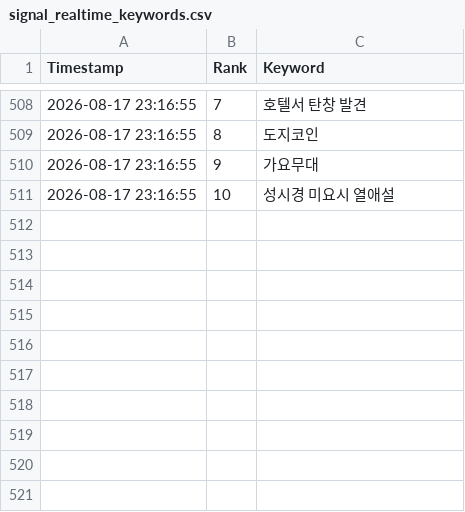
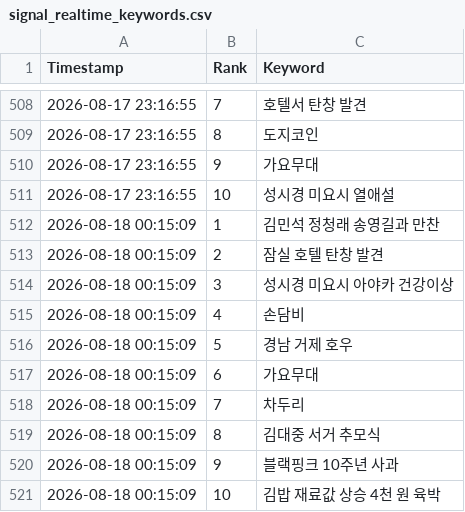
Before and after one commit to wafflecomm/TrafficCatcher, a CSV file: signal_realtime_keywords.csv, drawn as a sheet; only a part is shown, gaps mark what is left out; the diff names each change by its address in the sheet, - before the commit and + after, or states it on an @@ line.

```diff
--- a/signal_realtime_keywords.csv
+++ b/signal_realtime_keywords.csv
+row 512: 2026-08-18 00:15:09 | 1 | 김민석 정청래 송영길과 만찬
+row 513: 2026-08-18 00:15:09 | 2 | 잠실 호텔 탄창 발견
+row 514: 2026-08-18 00:15:09 | 3 | 성시경 미요시 아야카 건강이상
+row 515: 2026-08-18 00:15:09 | 4 | 손담비
+row 516: 2026-08-18 00:15:09 | 5 | 경남 거제 호우
+row 517: 2026-08-18 00:15:09 | 6 | 가요무대
+row 518: 2026-08-18 00:15:09 | 7 | 차두리
+row 519: 2026-08-18 00:15:09 | 8 | 김대중 서거 추모식
+row 520: 2026-08-18 00:15:09 | 9 | 블랙핑크 10주년 사과
+row 521: 2026-08-18 00:15:09 | 10 | 김밥 재료값 상승 4천 원 육박
```
Also changed, not shown: 2 other files.
